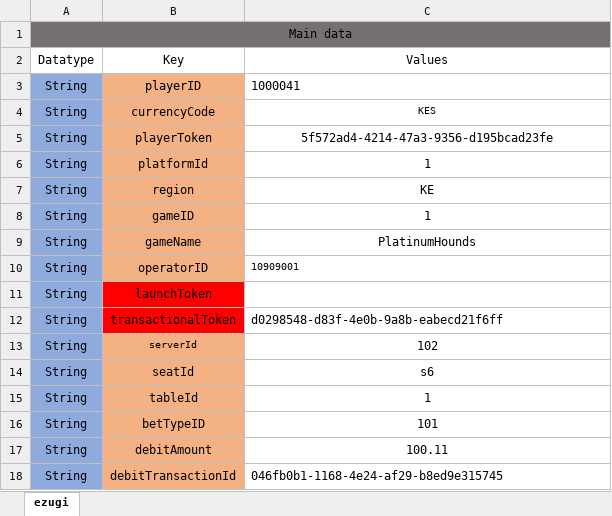
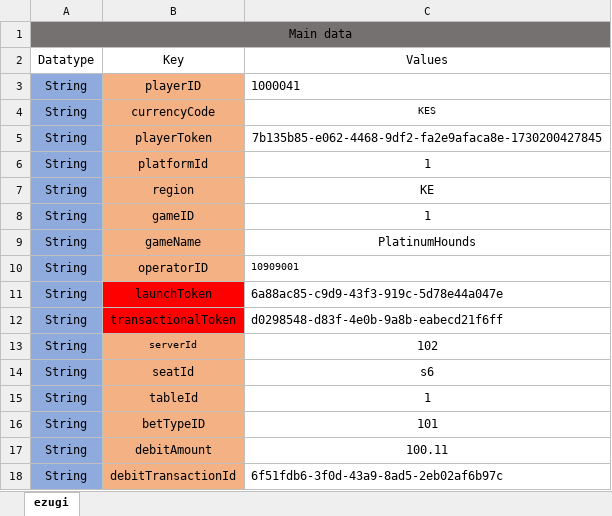
Before and after one commit to nagaraj1097/ezugi, an Excel workbook: ezugi_staging_backend_framework_automation/testscriptdata/TestScriptData.xlsx, sheet ezugi, drawn as a sheet; values as stored, in another font and other column widths than the file's, no borders; the diff names each change by its address in the sheet, - before the commit and + after, or states it on an @@ line.

```diff
--- a/ezugi_staging_backend_framework_automation/testscriptdata/TestScriptData.xlsx (sheet ezugi)
+++ b/ezugi_staging_backend_framework_automation/testscriptdata/TestScriptData.xlsx (sheet ezugi)
-C5: 5f572ad4-4214-47a3-9356-d195bcad23fe
+C5: 7b135b85-e062-4468-9df2-fa2e9afaca8e-1730200427845
-C11: (empty)
+C11: 6a88ac85-c9d9-43f3-919c-5d78e44a047e
-C18: 046fb0b1-1168-4e24-af29-b8ed9e315745
+C18: 6f51fdb6-3f0d-43a9-8ad5-2eb02af6b97c
```
Also changed, not shown: 17 other files.
